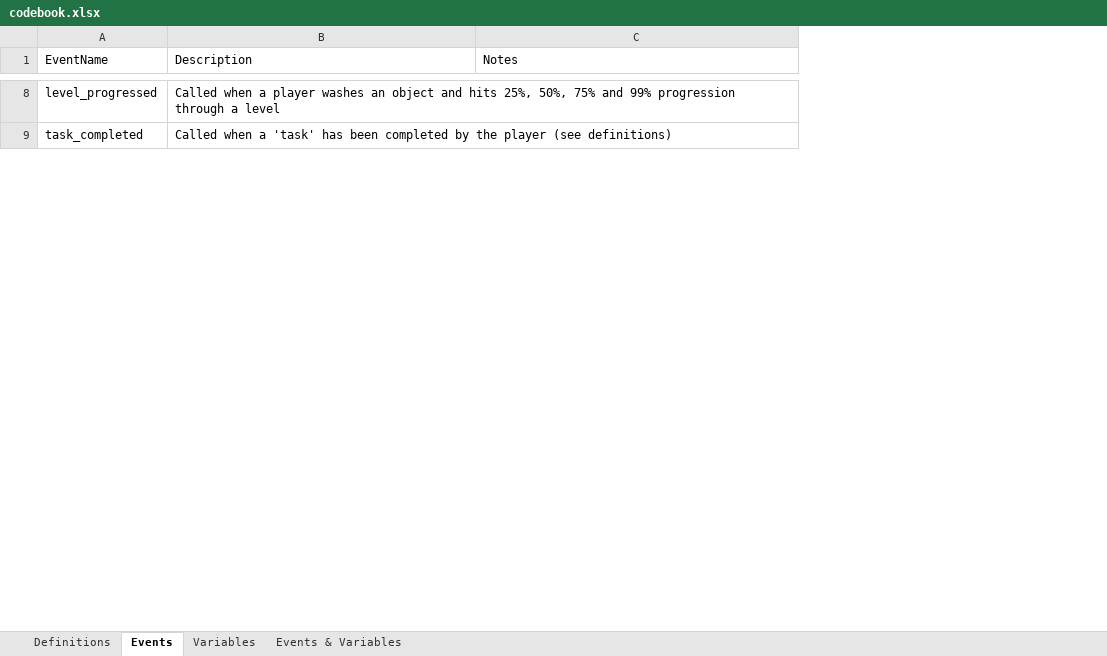
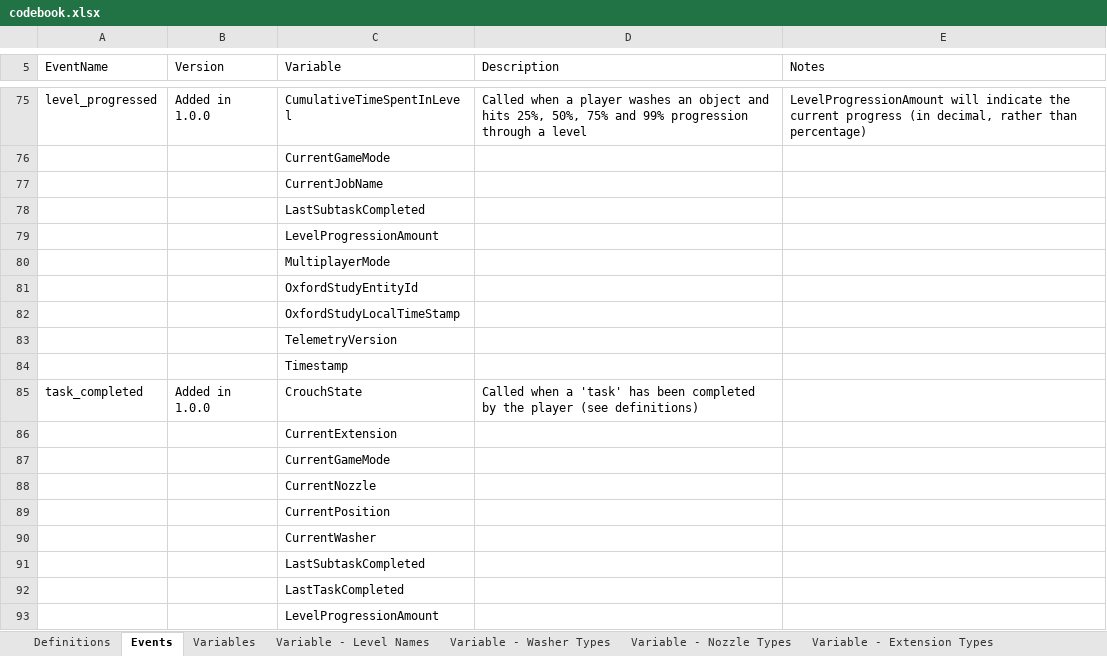
Before and after one commit to digital-wellbeing/pws-data, an Excel workbook: codebook.xlsx, sheet Events, drawn as a sheet; only a part is shown, gaps mark what is left out; values as stored, in another font and other column widths than the file's, no cell formats; charts and pictures and table styles not drawn; addresses are those after the commit; the diff covers the shown part only; the diff names each change by its address in the sheet, - before the commit and + after, or states it on an @@ line.

```diff
--- a/codebook.xlsx (sheet Events)
+++ b/codebook.xlsx (sheet Events)
-sheet tab: Events & Variables
+sheet tab: Variable - Level Names
+sheet tab: Variable - Washer Types
+sheet tab: Variable - Nozzle Types
+sheet tab: Variable - Extension Types
+column B (Version), row 75: Added in 1.0.0; row 85: Added in 1.0.0
+column C (Variable), row 75: CumulativeTimeSpentInLevel; row 85: CrouchState
-E75 (Notes): (empty)
+E75 (Notes): LevelProgressionAmount will indicate the current progress (in decimal, rather than percentage)
+row 76:  |  | CurrentGameMode
+row 77:  |  | CurrentJobName
+row 78:  |  | LastSubtaskCompleted
+row 79:  |  | LevelProgressionAmount
+row 80:  |  | MultiplayerMode
+row 81:  |  | OxfordStudyEntityId
+row 82:  |  | OxfordStudyLocalTimeStamp
+row 83:  |  | TelemetryVersion
+row 84:  |  | Timestamp
+row 86:  |  | CurrentExtension
+row 87:  |  | CurrentGameMode
+row 88:  |  | CurrentNozzle
+row 89:  |  | CurrentPosition
+row 90:  |  | CurrentWasher
+row 91:  |  | LastSubtaskCompleted
+row 92:  |  | LastTaskCompleted
+row 93:  |  | LevelProgressionAmount
```
Also changed, not shown: 208 added rows and 9 edited cells elsewhere in this sheet, sheet Variables, sheet Definitions, cell formats, charts or pictures.
